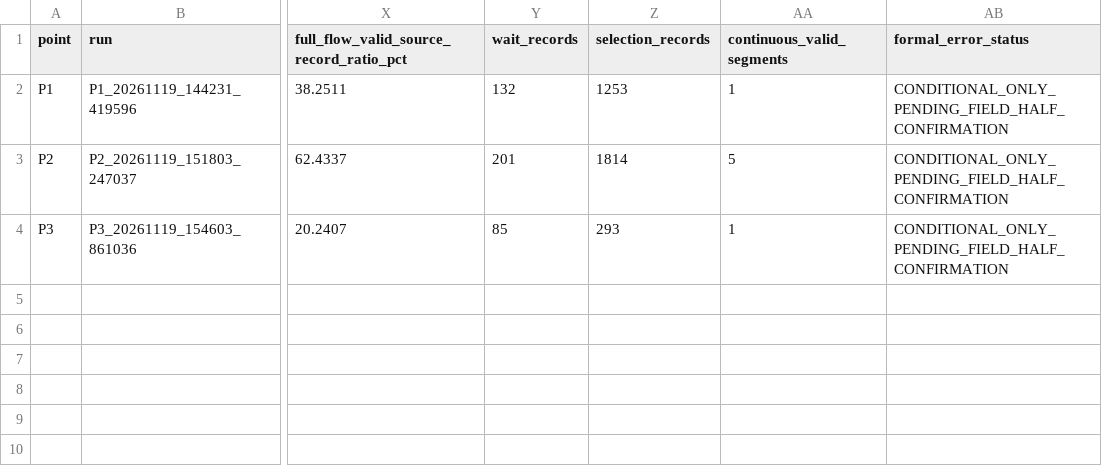
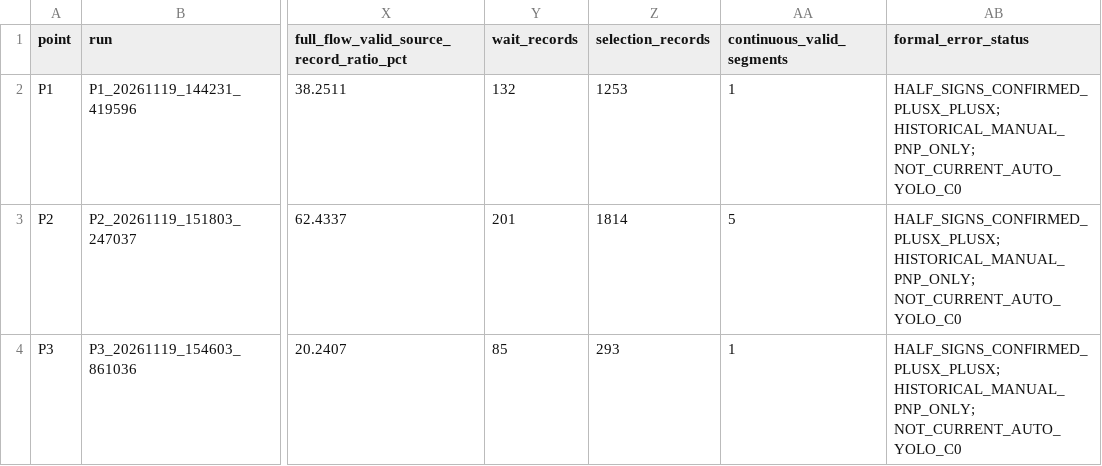
Before and after one commit to woailuyao/cquick-recruitment, a CSV file: 算法组/Week3-4/huyuhan/task2/evidence/C0_P1_P2_P3/history_20261119/C0_history_20261119_stability_summary.csv, drawn as a sheet; only a part is shown, gaps mark what is left out; the diff names each change by its address in the sheet, - before the commit and + after, or states it on an @@ line.

```diff
--- a/算法组/Week3-4/huyuhan/task2/evidence/C0_P1_P2_P3/history_20261119/C0_history_20261119_stability_summary.csv
+++ b/算法组/Week3-4/huyuhan/task2/evidence/C0_P1_P2_P3/history_20261119/C0_history_20261119_stability_summary.csv
-AB2:AB4 (formal_error_status): CONDITIONAL_ONLY_PENDING_FIELD_HALF_CONFIRMATION
+AB2:AB4 (formal_error_status): HALF_SIGNS_CONFIRMED_PLUSX_PLUSX; HISTORICAL_MANUAL_PNP_ONLY; NOT_CURRENT_AUTO_YOLO_C0
```
Also changed, not shown: 算法组/Week3-4/huyuhan/task2/evidence/C0_P1_P2_P3/history_20261119/C0_history_20261119_conditional_errors.csv, 4 other files.
